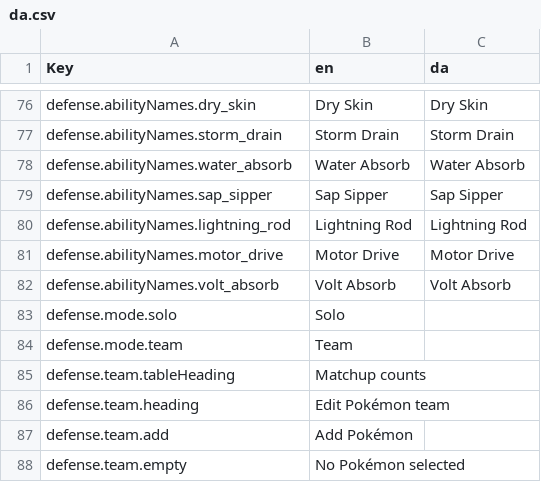
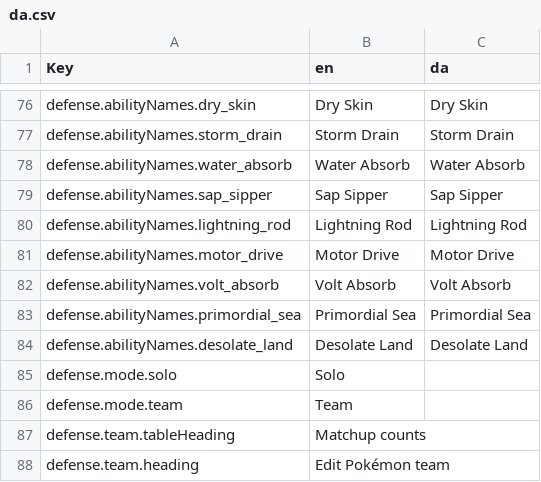
Before and after one commit to wavebeem/pkmn.help, a CSV file: public/translations/da.csv, drawn as a sheet; only a part is shown, gaps mark what is left out; the shorter side is filled out with more unchanged rows.

```diff
--- a/public/translations/da.csv
+++ b/public/translations/da.csv
@@ -82,2 +82,4 @@ defense.abilityNames.motor_drive,Motor Drive,Motor Drive
 defense.abilityNames.volt_absorb,Volt Absorb,Volt Absorb
+defense.abilityNames.primordial_sea,Primordial Sea,Primordial Sea
+defense.abilityNames.desolate_land,Desolate Land,Desolate Land
 defense.mode.solo,Solo,
```
Also changed, not shown: public/translations/en.csv, public/translations/es.csv, 37 other files.
